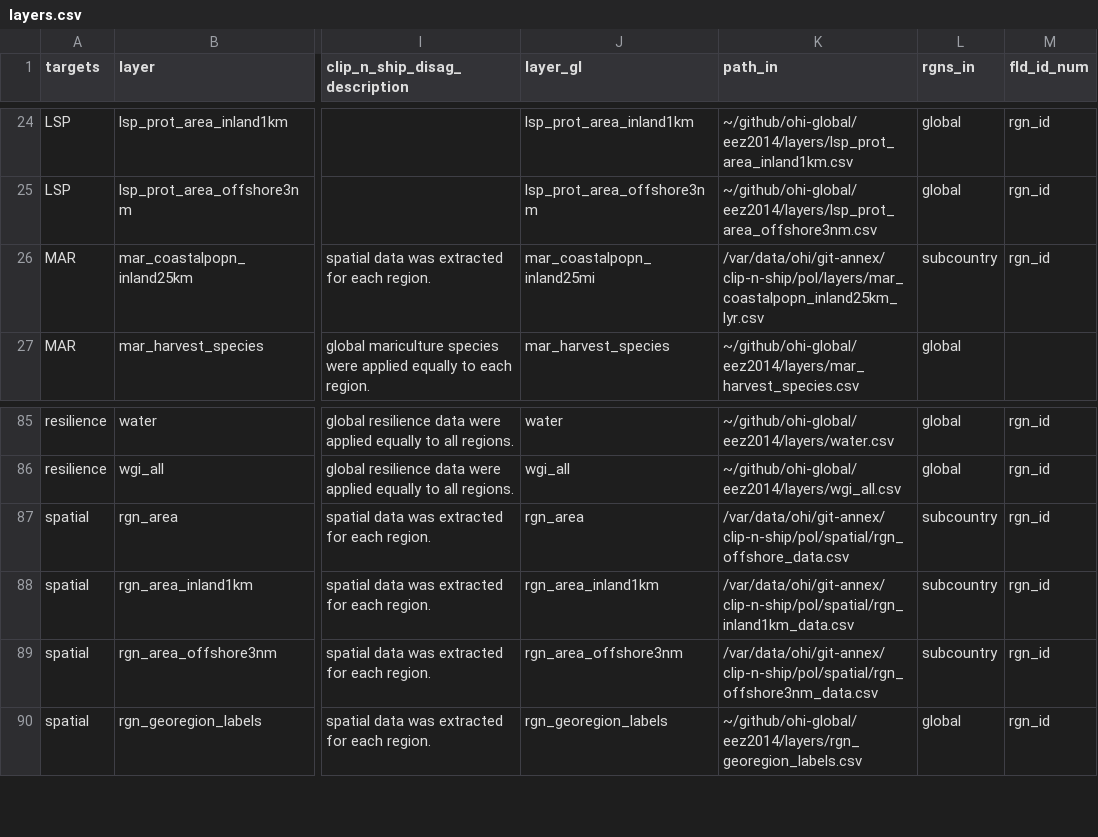
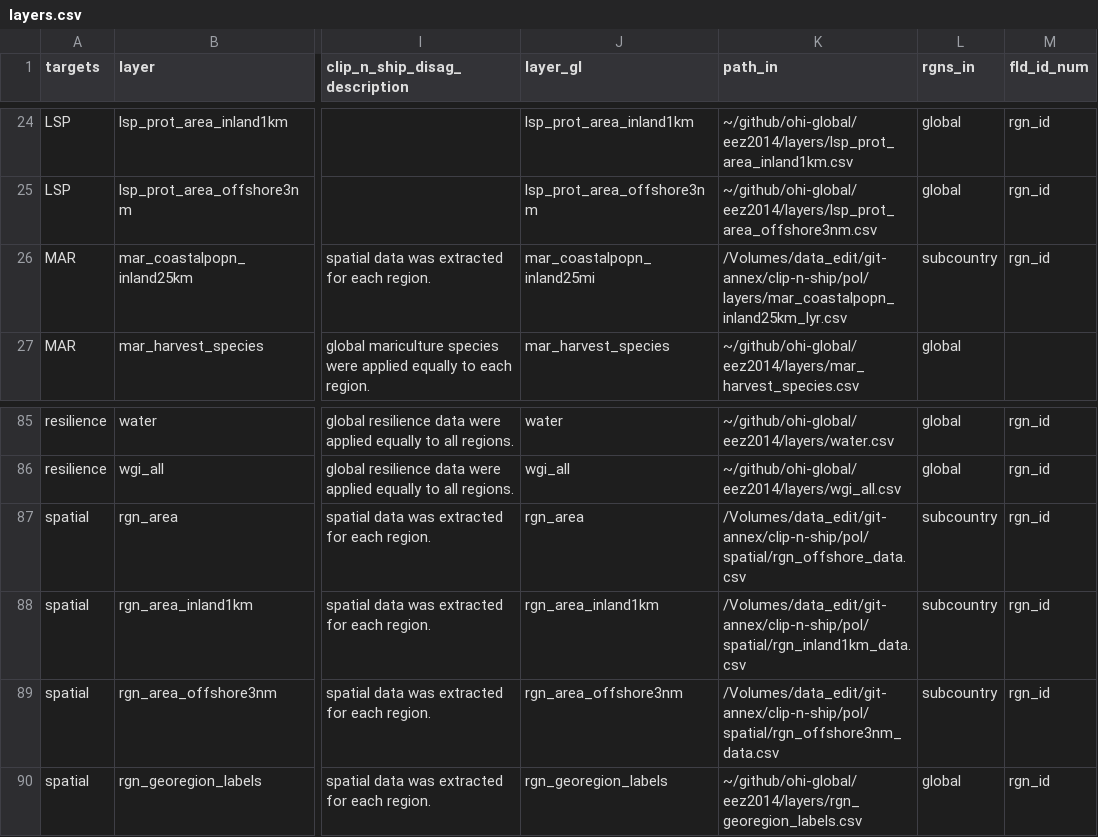
Before and after one commit to OHI-Science/pol, a CSV file: subcountry2014/layers.csv, drawn as a sheet; only a part is shown, gaps mark what is left out; the diff names each change by its address in the sheet, - before the commit and + after, or states it on an @@ line.

```diff
--- a/subcountry2014/layers.csv
+++ b/subcountry2014/layers.csv
-K26 (path_in): /var/data/ohi/git-annex/clip-n-ship/pol/layers/mar_coastalpopn_inland25km_lyr.csv
+K26 (path_in): /Volumes/data_edit/git-annex/clip-n-ship/pol/layers/mar_coastalpopn_inland25km_lyr.csv
-K87 (path_in): /var/data/ohi/git-annex/clip-n-ship/pol/spatial/rgn_offshore_data.csv
+K87 (path_in): /Volumes/data_edit/git-annex/clip-n-ship/pol/spatial/rgn_offshore_data.csv
-K88 (path_in): /var/data/ohi/git-annex/clip-n-ship/pol/spatial/rgn_inland1km_data.csv
+K88 (path_in): /Volumes/data_edit/git-annex/clip-n-ship/pol/spatial/rgn_inland1km_data.csv
-K89 (path_in): /var/data/ohi/git-annex/clip-n-ship/pol/spatial/rgn_offshore3nm_data.csv
+K89 (path_in): /Volumes/data_edit/git-annex/clip-n-ship/pol/spatial/rgn_offshore3nm_data.csv
```
Also changed, not shown: subcountry2014/layers/ico_spp_extinction_status_gl2014.csv, subcountry2014/layers/ico_spp_popn_trend_gl2014.csv, 6 other files.
